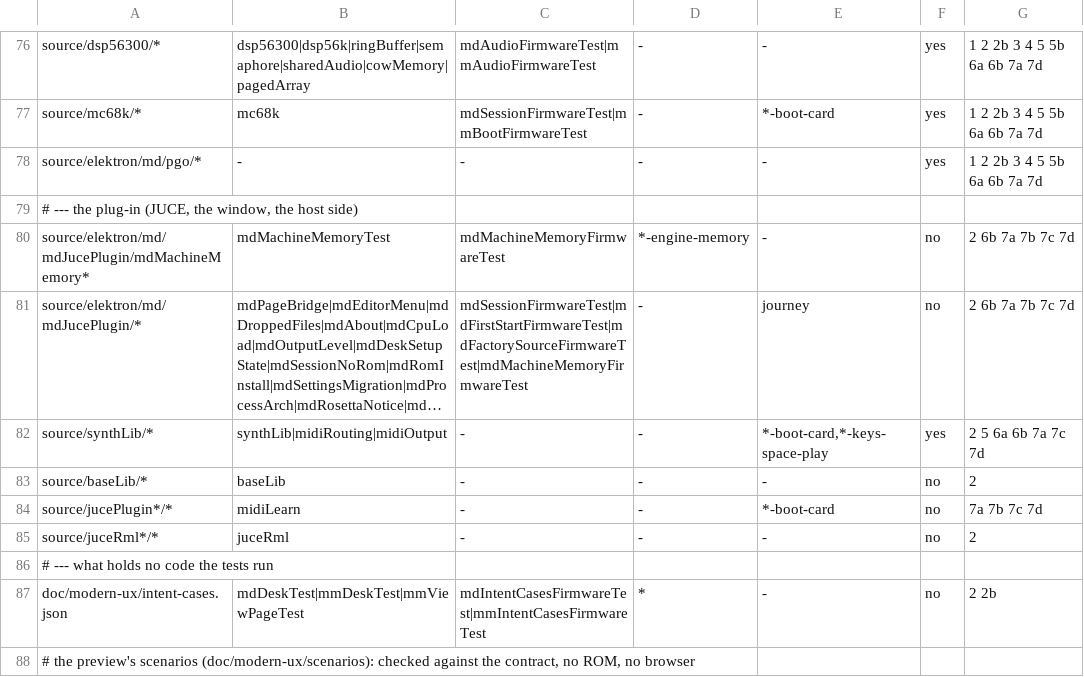
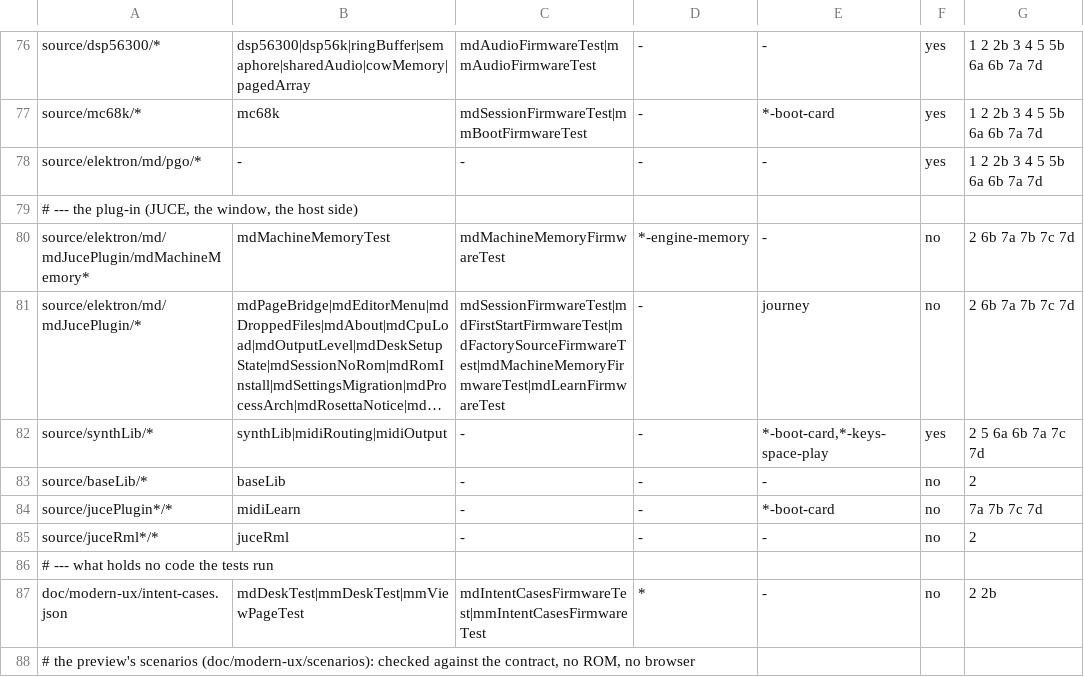
Before and after one commit to radekdymacz/mdmm, a TSV file: scripts/mdmm-affected.tsv, drawn as a sheet; only a part is shown, gaps mark what is left out; long unchanged cells end in …; the diff names each change by its address in the sheet, - before the commit and + after, or states it on an @@ line.

Commit message:
MIDI Learn L2: session wiring (DESIGN-learn-0.8.md decision C)
- The mappings are the setup's (DeskSetup::mappings, SetupSpec::learn limits: MD 16 tracks / 25 parameters, MM 6 tracks / 8 pages / 8
  values); both desks keep them (setMappings), save them with the project (MDSK) and restore them; the Machinedrum's knobs
  command moves a knob row's any-channel mappings in the same edit; learnSetCc is gone (table, schema, page)
- MidiLearnCommands on the setup and the router: learning pulled from the router's ring in the session step (no callback),
  the learn table built from the mappings (buildLearnTable) and published, host notification (Parameter::notifyHostOfValue
  in a counted change gesture, 250 ms after the last move) from the touched bits on the message thread; the learn document
  has overrides, learning got/need, limits.max and left
- Only parameters that take the realtime host-automation path are learnable (onlyRealtime, Parameter::takesRealtimeHostValues)
- usesMidiLearn() is false: the pluginLib translator is never made (no default preset file, no old path for Editor, Physical
  or Device events); a CC from a port is counted; MDLN of alpha projects is read only and imported once into the setup
- The router knows the block boundary (endBlock); the processor publishes the empty table and waits for it before the
  controller goes; MDMM_MIDI_MAPPING is 1
- Tests: processor hooks (applyLearnedCc through Parameter::setValue, consumed, other sources raw, whole learn model realtime,
  non-realtime left out), router (build, settle, port count), stress compares the table every block, setup state (mapping
  survives save and load in both editors, learning pulled by the step, alpha MDLN, left, knob row), desk tests, a 0.7.0-style
  reader of the new setup, mdLearnFirmwareTest md|mm (a learned CC that is on the firmware's CC map moves the learned parameter
  and the machine, not the firmware's target), deskCoreTest and deskLearnTest in the Windows script

```diff
--- a/scripts/mdmm-affected.tsv
+++ b/scripts/mdmm-affected.tsv
-C81: mdSessionFirmwareTest|mdFirstStartFirmwareTest|mdFactorySourceFirmwareTest|mdMachineMemoryFirmwareTest
+C81: mdSessionFirmwareTest|mdFirstStartFirmwareTest|mdFactorySourceFirmwareTest|mdMachineMemoryFirmwareTest|mdLearnFirmwareTest
```
Also changed, not shown: 37 other files.
